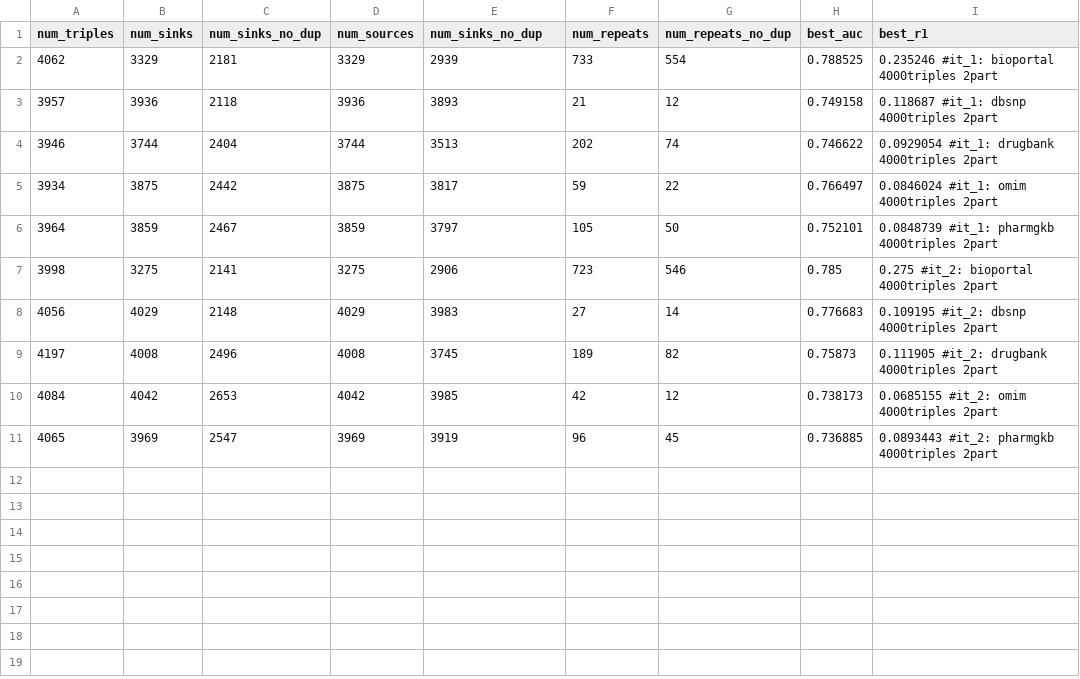
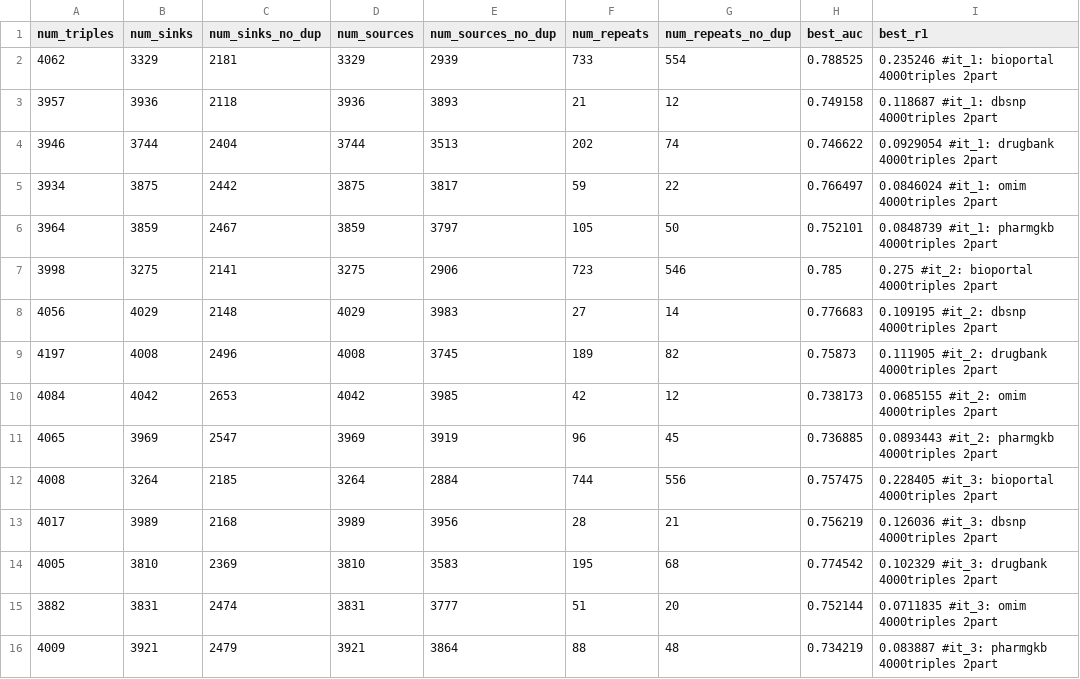
Before and after one commit to Jeffrey-Sardina/cod-trachtais, a CSV file: my_code/metric_analysis/search_0_metrics.csv, drawn as a sheet.

Commit message:
more analysis on graph structure in

```diff
--- a/my_code/metric_analysis/search_0_metrics.csv
+++ b/my_code/metric_analysis/search_0_metrics.csv
@@ -1,2 +1,2 @@
-num_triples,num_sinks,num_sinks_no_dup,num_sources,num_sinks_no_dup,num_repeats,num_repeats_no_dup,best_auc,best_r1
+num_triples,num_sinks,num_sinks_no_dup,num_sources,num_sources_no_dup,num_repeats,num_repeats_no_dup,best_auc,best_r1
 4062,3329,2181,3329,2939,733,554,0.788525,0.235246 #it_1: bioportal 4000triples 2part
@@ -11 +11,6 @@ num_triples,num_sinks,num_sinks_no_dup,num_sources,num_sinks_no_dup,num_repeats,
 4065,3969,2547,3969,3919,96,45,0.736885,0.0893443 #it_2: pharmgkb 4000triples 2part
+4008,3264,2185,3264,2884,744,556,0.757475,0.228405 #it_3: bioportal 4000triples 2part
+4017,3989,2168,3989,3956,28,21,0.756219,0.126036 #it_3: dbsnp 4000triples 2part
+4005,3810,2369,3810,3583,195,68,0.774542,0.102329 #it_3: drugbank 4000triples 2part
+3882,3831,2474,3831,3777,51,20,0.752144,0.0711835 #it_3: omim 4000triples 2part
+4009,3921,2479,3921,3864,88,48,0.734219,0.083887 #it_3: pharmgkb 4000triples 2part
```
Also changed, not shown: 8 other files.
